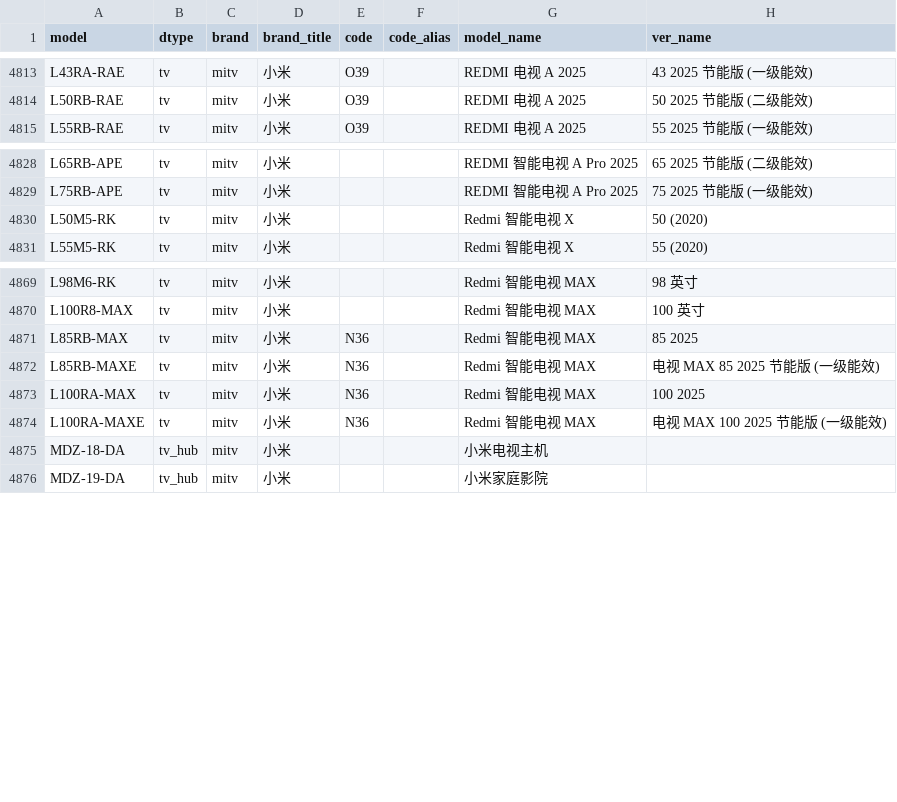
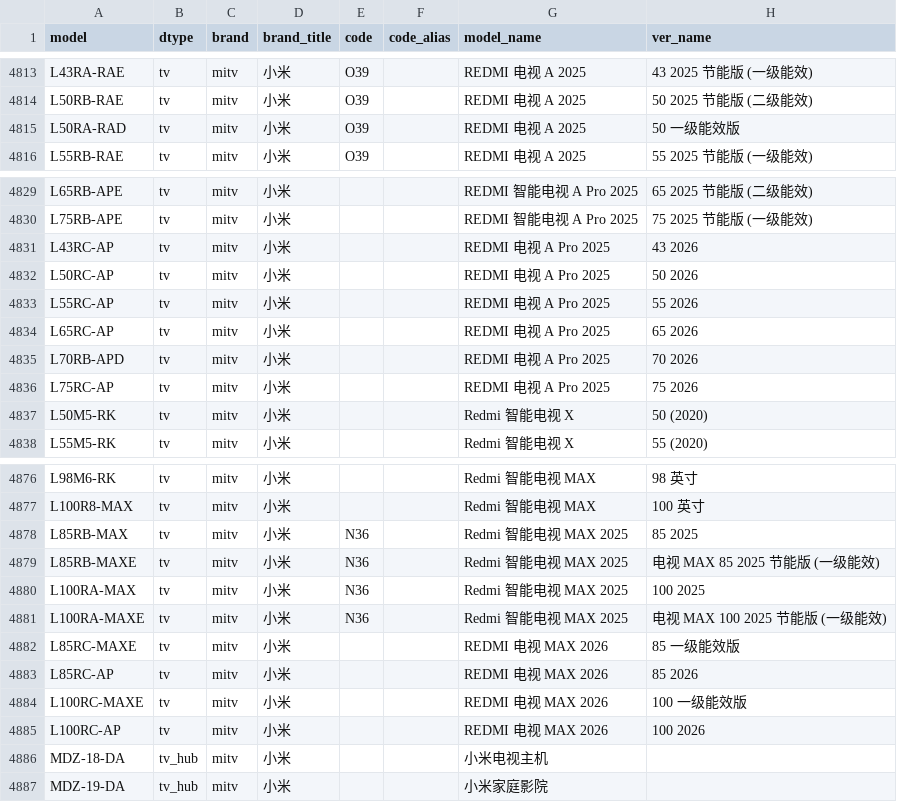
Before and after one commit to ITxiao6666/MobileModels-csv, a CSV file: models.csv, drawn as a sheet; only a part is shown, gaps mark what is left out.

Commit message:
Sync with MobileModels 32c1714b7bed73b64108fbf2f7810c037cc445dc

```diff
--- a/models.csv
+++ b/models.csv
@@ -4814,2 +4814,3 @@ L43RA-RAE,tv,mitv,小米,O39,,REDMI 电视 A 2025,43 2025 节能版 (一级能
 L50RB-RAE,tv,mitv,小米,O39,,REDMI 电视 A 2025,50 2025 节能版 (二级能效)
+L50RA-RAD,tv,mitv,小米,O39,,REDMI 电视 A 2025,50 一级能效版
 L55RB-RAE,tv,mitv,小米,O39,,REDMI 电视 A 2025,55 2025 节能版 (一级能效)
@@ -4829,2 +4830,8 @@ L65RB-APE,tv,mitv,小米,,,REDMI 智能电视 A Pro 2025,65 2025 节能版 (二
 L75RB-APE,tv,mitv,小米,,,REDMI 智能电视 A Pro 2025,75 2025 节能版 (一级能效)
+L43RC-AP,tv,mitv,小米,,,REDMI 电视 A Pro 2025,43 2026
+L50RC-AP,tv,mitv,小米,,,REDMI 电视 A Pro 2025,50 2026
+L55RC-AP,tv,mitv,小米,,,REDMI 电视 A Pro 2025,55 2026
+L65RC-AP,tv,mitv,小米,,,REDMI 电视 A Pro 2025,65 2026
+L70RB-APD,tv,mitv,小米,,,REDMI 电视 A Pro 2025,70 2026
+L75RC-AP,tv,mitv,小米,,,REDMI 电视 A Pro 2025,75 2026
 L50M5-RK,tv,mitv,小米,,,Redmi 智能电视 X,50 (2020)
@@ -4870,6 +4877,10 @@ L98M6-RK,tv,mitv,小米,,,Redmi 智能电视 MAX,98 英寸
 L100R8-MAX,tv,mitv,小米,,,Redmi 智能电视 MAX,100 英寸
-L85RB-MAX,tv,mitv,小米,N36,,Redmi 智能电视 MAX,85 2025
-L85RB-MAXE,tv,mitv,小米,N36,,Redmi 智能电视 MAX,电视 MAX 85 2025 节能版 (一级能效)
-L100RA-MAX,tv,mitv,小米,N36,,Redmi 智能电视 MAX,100 2025
-L100RA-MAXE,tv,mitv,小米,N36,,Redmi 智能电视 MAX,电视 MAX 100 2025 节能版 (一级能效)
+L85RB-MAX,tv,mitv,小米,N36,,Redmi 智能电视 MAX 2025,85 2025
+L85RB-MAXE,tv,mitv,小米,N36,,Redmi 智能电视 MAX 2025,电视 MAX 85 2025 节能版 (一级能效)
+L100RA-MAX,tv,mitv,小米,N36,,Redmi 智能电视 MAX 2025,100 2025
+L100RA-MAXE,tv,mitv,小米,N36,,Redmi 智能电视 MAX 2025,电视 MAX 100 2025 节能版 (一级能效)
+L85RC-MAXE,tv,mitv,小米,,,REDMI 电视 MAX 2026,85 一级能效版
+L85RC-AP,tv,mitv,小米,,,REDMI 电视 MAX 2026,85 2026
+L100RC-MAXE,tv,mitv,小米,,,REDMI 电视 MAX 2026,100 一级能效版
+L100RC-AP,tv,mitv,小米,,,REDMI 电视 MAX 2026,100 2026
 MDZ-18-DA,tv_hub,mitv,小米,,,小米电视主机,
```
Also changed, not shown: 1 other file.
